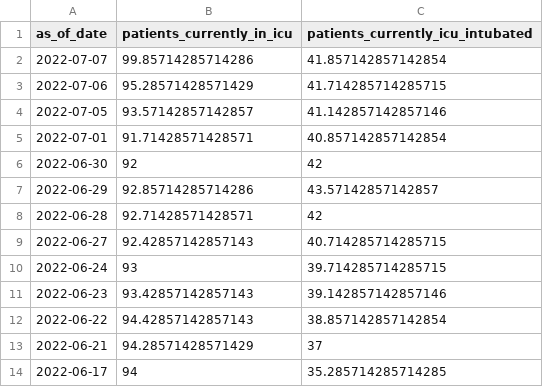
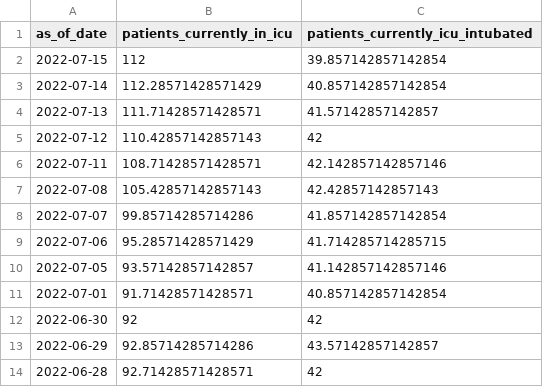
Before and after one commit to Dotdash-Data-Journalism/2020_2022_INV_ny1_covid_recovery_index, a CSV file: data/deep_dive_data/nyc_covid_icu_and_intubated.csv, drawn as a sheet; only a part is shown; the shorter side is filled out with more unchanged rows; the diff names each change by its address in the sheet, - before the commit and + after, or states it on an @@ line.

```diff
--- a/data/deep_dive_data/nyc_covid_icu_and_intubated.csv
+++ b/data/deep_dive_data/nyc_covid_icu_and_intubated.csv
+row 2: 2022-07-15 | 112 | 39.857142857142854
+row 3: 2022-07-14 | 112.28571428571429 | 40.857142857142854
+row 4: 2022-07-13 | 111.71428571428571 | 41.57142857142857
+row 5: 2022-07-12 | 110.42857142857143 | 42
+row 6: 2022-07-11 | 108.71428571428571 | 42.142857142857146
+row 7: 2022-07-08 | 105.42857142857143 | 42.42857142857143
```
Also changed, not shown: data/deep_dive_data/mta_transit_method_comparison.csv, data/deep_dive_data/opentable_city_comparison.csv, 10 other files.
